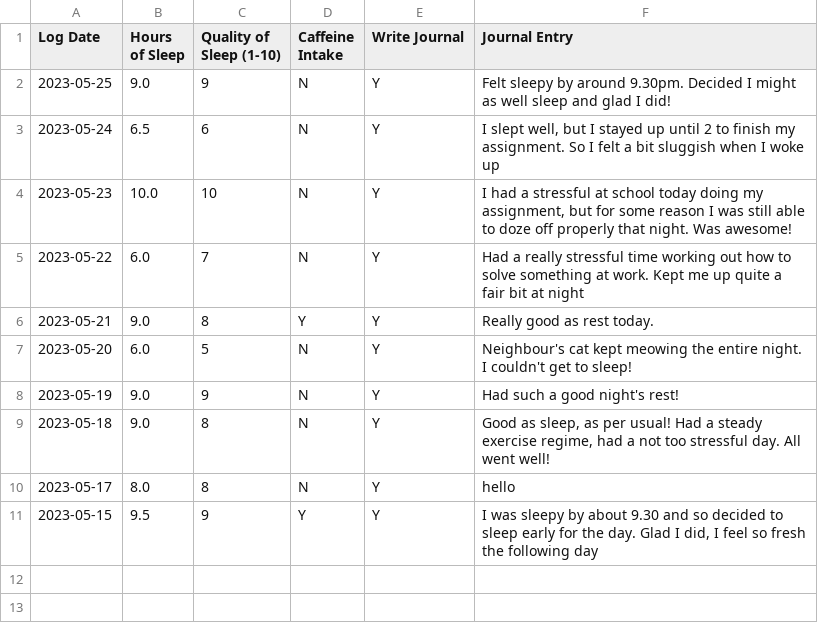
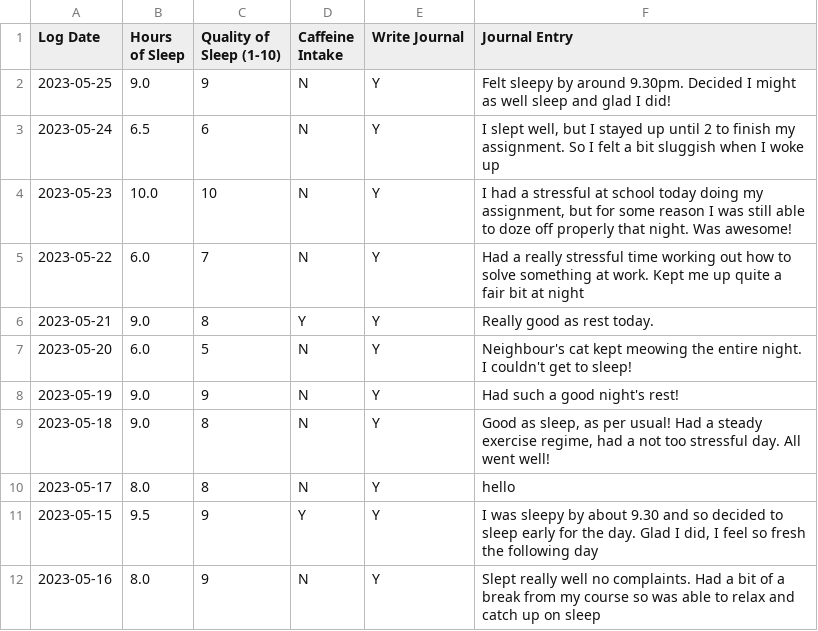
Before and after one commit to jessicacliong/JessicaLiong_T1A3, a CSV file: src/user_information.csv, drawn as a sheet; the diff names each change by its address in the sheet, - before the commit and + after, or states it on an @@ line.

```diff
--- a/src/user_information.csv
+++ b/src/user_information.csv
+row 12: 2023-05-16 | 8.0 | 9 | N | Y | Slept really well no complaints. Had a bit of a break from my course so was able to relax and catch up on sleep
```
Also changed, not shown: src/sleep_tips.csv, 1 other file.
